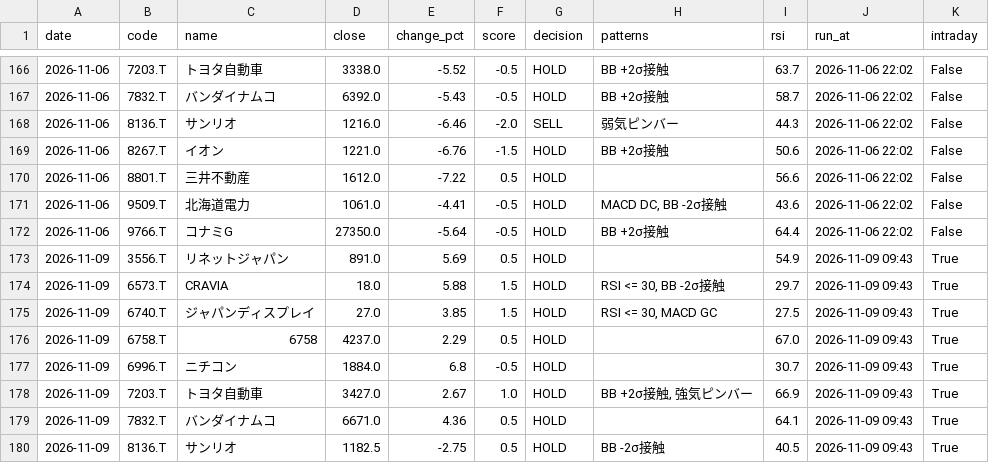
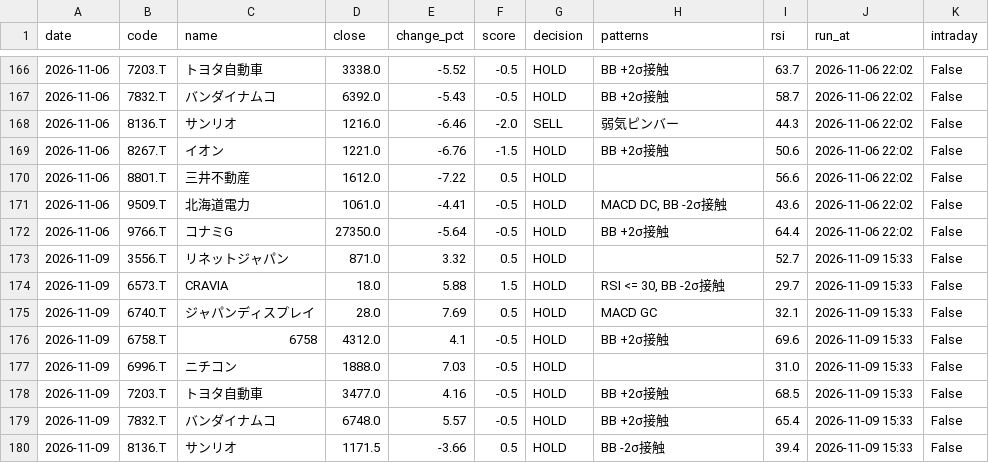
Before and after one commit to stock-bot-user64/stock-signal-ct64, a CSV file: data/history.csv, drawn as a sheet; only a part is shown, gaps mark what is left out; the diff covers the shown part only.

```diff
--- a/data/history.csv
+++ b/data/history.csv
@@ -172,9 +172,9 @@
 2026-11-06,9766.T,コナミG,27350.0,-5.64,-0.5,HOLD,BB +2σ接触,64.4,2026-11-06 22:02,False
-2026-11-09,3556.T,リネットジャパン,891.0,5.69,0.5,HOLD,,54.9,2026-11-09 09:43,True
-2026-11-09,6573.T,CRAVIA,18.0,5.88,1.5,HOLD,"RSI <= 30, BB -2σ接触",29.7,2026-11-09 09:43,True
-2026-11-09,6740.T,ジャパンディスプレイ,27.0,3.85,1.5,HOLD,"RSI <= 30, MACD GC",27.5,2026-11-09 09:43,True
-2026-11-09,6758.T,6758,4237.0,2.29,0.5,HOLD,,67.0,2026-11-09 09:43,True
-2026-11-09,6996.T,ニチコン,1884.0,6.8,-0.5,HOLD,,30.7,2026-11-09 09:43,True
-2026-11-09,7203.T,トヨタ自動車,3427.0,2.67,1.0,HOLD,"BB +2σ接触, 強気ピンバー",66.9,2026-11-09 09:43,True
-2026-11-09,7832.T,バンダイナムコ,6671.0,4.36,0.5,HOLD,,64.1,2026-11-09 09:43,True
-2026-11-09,8136.T,サンリオ,1182.5,-2.75,0.5,HOLD,BB -2σ接触,40.5,2026-11-09 09:43,True
+2026-11-09,3556.T,リネットジャパン,871.0,3.32,0.5,HOLD,,52.7,2026-11-09 15:33,False
+2026-11-09,6573.T,CRAVIA,18.0,5.88,1.5,HOLD,"RSI <= 30, BB -2σ接触",29.7,2026-11-09 15:33,False
+2026-11-09,6740.T,ジャパンディスプレイ,28.0,7.69,0.5,HOLD,MACD GC,32.1,2026-11-09 15:33,False
+2026-11-09,6758.T,6758,4312.0,4.1,-0.5,HOLD,BB +2σ接触,69.6,2026-11-09 15:33,False
+2026-11-09,6996.T,ニチコン,1888.0,7.03,-0.5,HOLD,,31.0,2026-11-09 15:33,False
+2026-11-09,7203.T,トヨタ自動車,3477.0,4.16,-0.5,HOLD,BB +2σ接触,68.5,2026-11-09 15:33,False
+2026-11-09,7832.T,バンダイナムコ,6748.0,5.57,-0.5,HOLD,BB +2σ接触,65.4,2026-11-09 15:33,False
+2026-11-09,8136.T,サンリオ,1171.5,-3.66,0.5,HOLD,BB -2σ接触,39.4,2026-11-09 15:33,False
```
Also changed, not shown: 27 edited cells elsewhere in this file, 2 other files.
